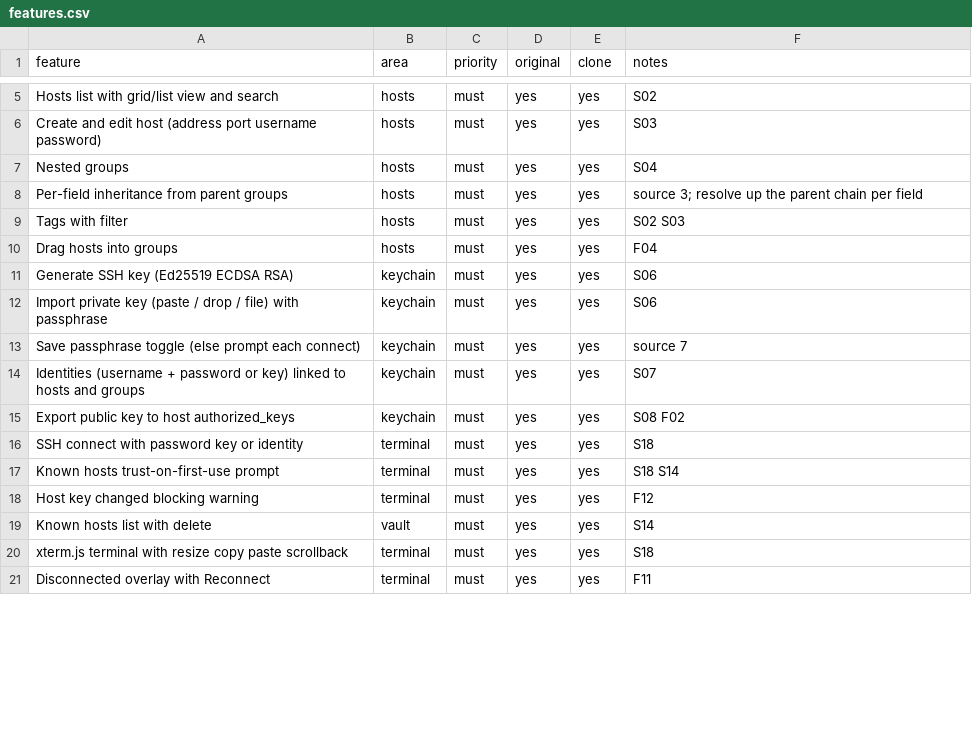
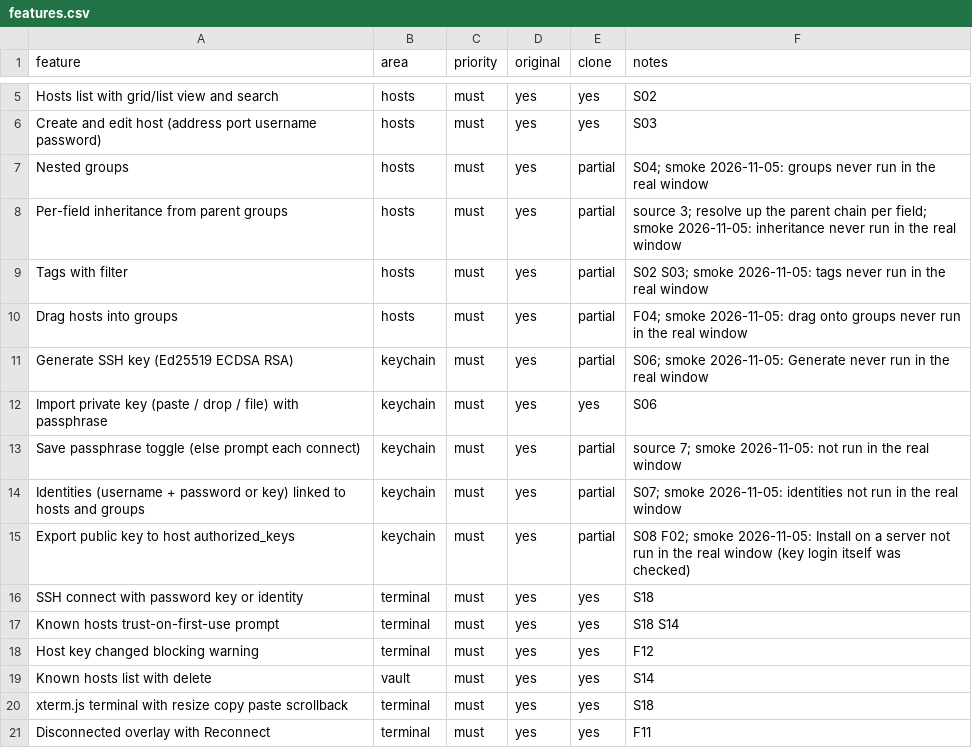
Before and after one commit to jmrezaee/dalan-app, a CSV file: replica/features.csv, drawn as a sheet; only a part is shown, gaps mark what is left out; the diff covers the shown part only.

```diff
--- a/replica/features.csv
+++ b/replica/features.csv
@@ -6,11 +6,11 @@ Hosts list with grid/list view and search,hosts,must,yes,yes,S02
 Create and edit host (address port username password),hosts,must,yes,yes,S03
-Nested groups,hosts,must,yes,yes,S04
-Per-field inheritance from parent groups,hosts,must,yes,yes,source 3; resolve up the parent chain per field
-Tags with filter,hosts,must,yes,yes,S02 S03
-Drag hosts into groups,hosts,must,yes,yes,F04
-Generate SSH key (Ed25519 ECDSA RSA),keychain,must,yes,yes,S06
+Nested groups,hosts,must,yes,partial,S04; smoke 2026-11-05: groups never run in the real window
+Per-field inheritance from parent groups,hosts,must,yes,partial,source 3; resolve up the parent chain per field; smoke 2026-11-05: inheritance never run in the real window
+Tags with filter,hosts,must,yes,partial,S02 S03; smoke 2026-11-05: tags never run in the real window
+Drag hosts into groups,hosts,must,yes,partial,F04; smoke 2026-11-05: drag onto groups never run in the real window
+Generate SSH key (Ed25519 ECDSA RSA),keychain,must,yes,partial,S06; smoke 2026-11-05: Generate never run in the real window
 Import private key (paste / drop / file) with passphrase,keychain,must,yes,yes,S06
-Save passphrase toggle (else prompt each connect),keychain,must,yes,yes,source 7
-Identities (username + password or key) linked to hosts and groups,keychain,must,yes,yes,S07
-Export public key to host authorized_keys,keychain,must,yes,yes,S08 F02
+Save passphrase toggle (else prompt each connect),keychain,must,yes,partial,source 7; smoke 2026-11-05: not run in the real window
+Identities (username + password or key) linked to hosts and groups,keychain,must,yes,partial,S07; smoke 2026-11-05: identities not run in the real window
+Export public key to host authorized_keys,keychain,must,yes,partial,S08 F02; smoke 2026-11-05: Install on a server not run in the real window (key login itself was checked)
 SSH connect with password key or identity,terminal,must,yes,yes,S18
```
Also changed, not shown: 56 edited cells elsewhere in this file, 16 other files.
